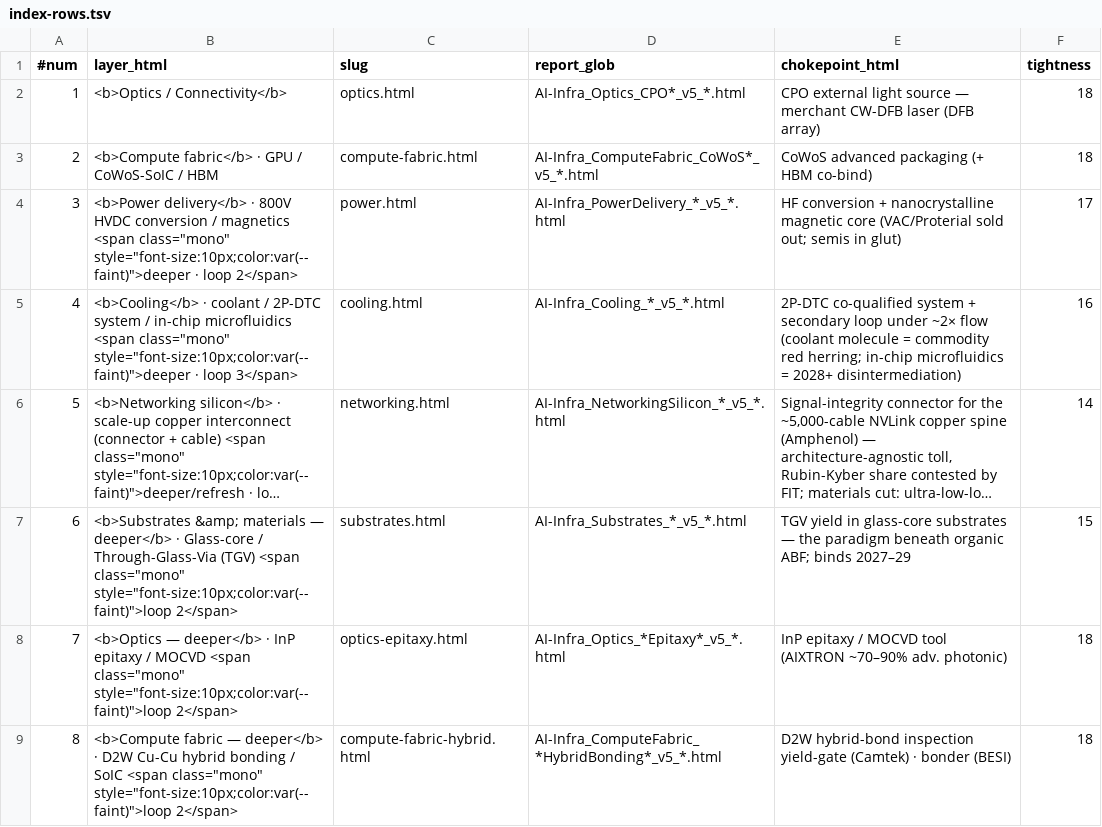
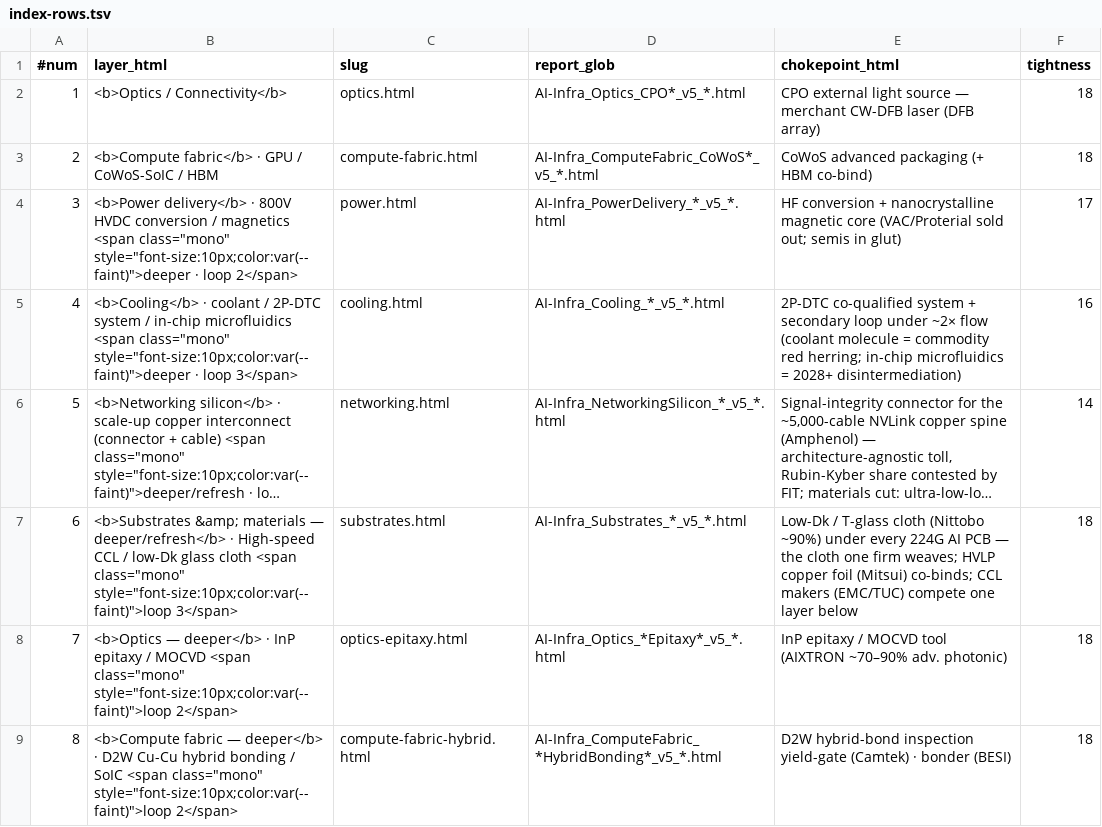
Before and after one commit to ronshih0130/ai-infra-deepdive, a TSV file: index-rows.tsv, drawn as a sheet; long unchanged cells end in …; the diff names each change by its address in the sheet, - before the commit and + after, or states it on an @@ line.

Commit message:
Update AI-Infra + Macro reports (2026-06-30)

```diff
--- a/index-rows.tsv
+++ b/index-rows.tsv
-B7 (layer_html): …materials — deeper</b> · Glass-core / Through-Glass-Via (TGV) <span class="mono" style="font-size:10px;color:var(--faint)">loop 2</span>
+B7 (layer_html): …materials — deeper/refresh</b> · High-speed CCL / low-Dk glass cloth <span class="mono" style="font-size:10px;color:var(--faint)">loop 3</span>
-E7 (chokepoint_html): TGV yield in glass-core substrates — the paradigm beneath organic ABF; binds 2027–29
+E7 (chokepoint_html): Low-Dk / T-glass cloth (Nittobo ~90%) under every 224G AI PCB — the cloth one firm weaves; HVLP copper foil (Mitsui) co-binds; CCL makers (EMC/TUC) compete one layer below
-F7 (tightness): 15
+F7 (tightness): 18
```
Also changed, not shown: 4 other files.
